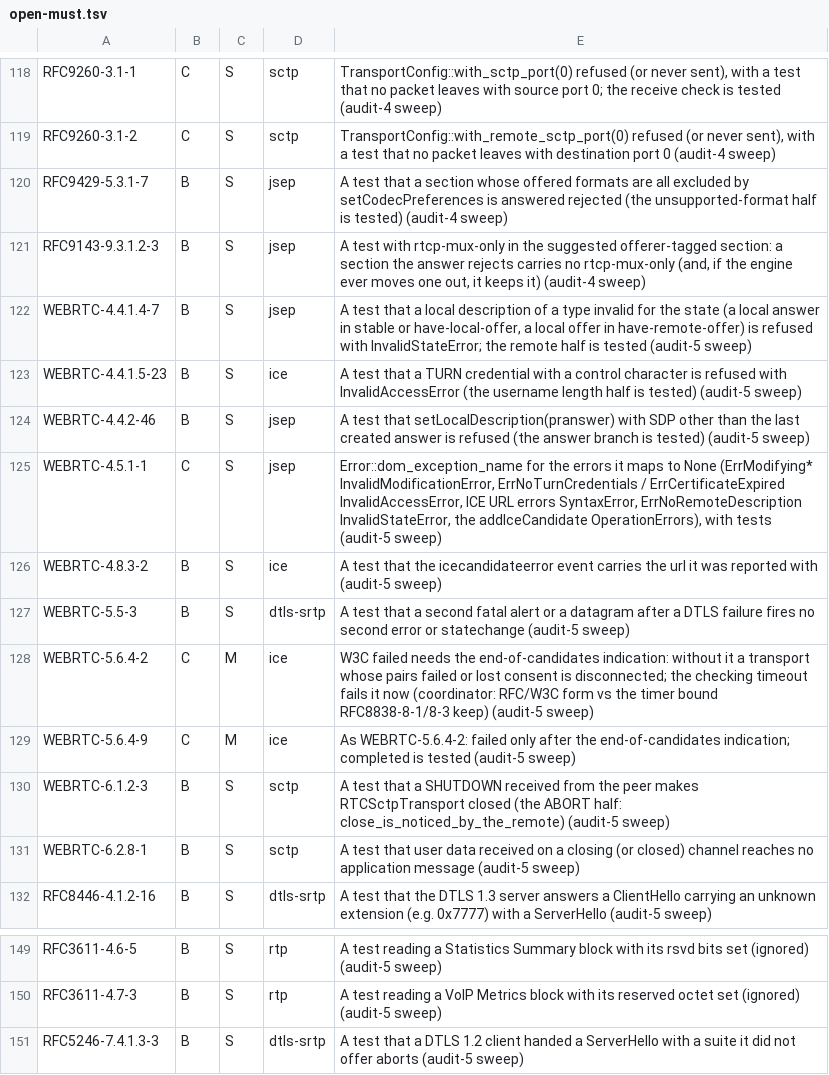
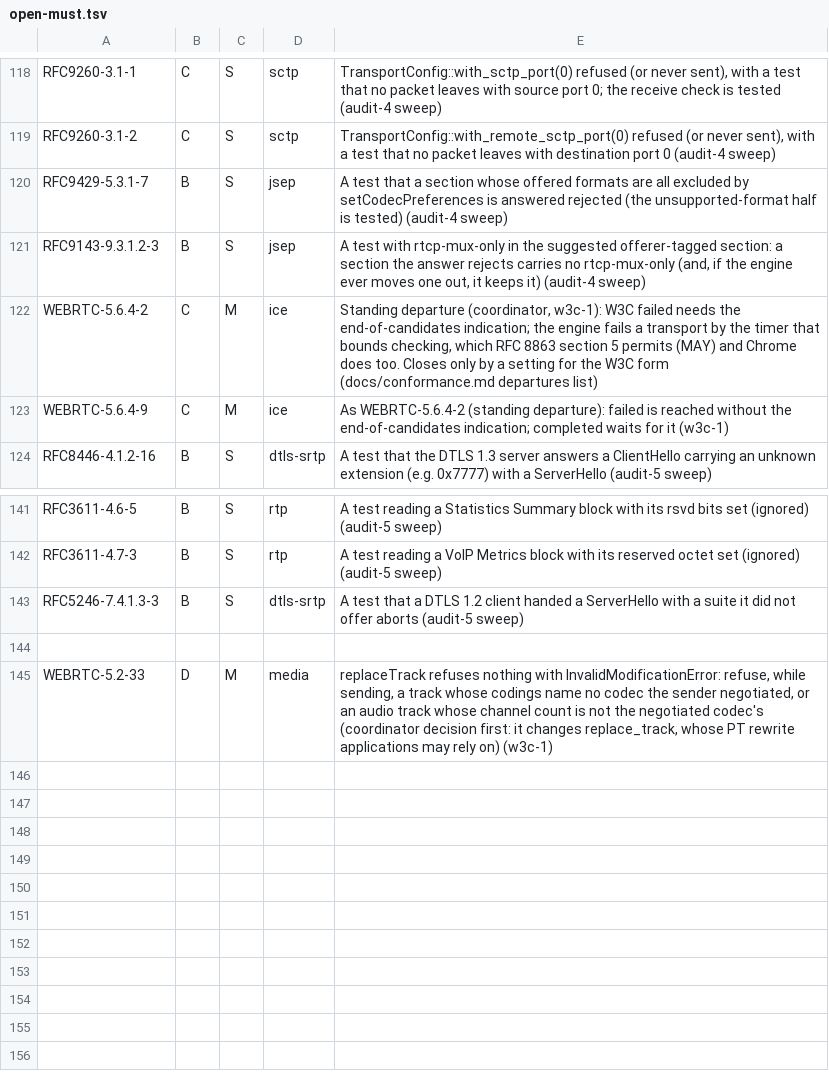
Before and after one commit to Brainwires/rtci, a TSV file: docs/conformance/audit/open-must.tsv, drawn as a sheet; only a part is shown, gaps mark what is left out.

```diff
--- a/docs/conformance/audit/open-must.tsv
+++ b/docs/conformance/audit/open-must.tsv
@@ -121,12 +121,4 @@ RFC9429-5.3.1-7	B	S	jsep	A test that a section whose offered formats are all exc
 RFC9143-9.3.1.2-3	B	S	jsep	A test with rtcp-mux-only in the suggested offerer-tagged section: a section the answer rejects carries no rtcp-mux-only (and, if the engine ever moves one out, it keeps it) (audit-4 sweep)
-WEBRTC-4.4.1.4-7	B	S	jsep	A test that a local description of a type invalid for the state (a local answer in stable or have-local-offer, a local offer in have-remote-offer) is refused with InvalidStateError; the remote half is tested (audit-5 sweep)
-WEBRTC-4.4.1.5-23	B	S	ice	A test that a TURN credential with a control character is refused with InvalidAccessError (the username length half is tested) (audit-5 sweep)
-WEBRTC-4.4.2-46	B	S	jsep	A test that setLocalDescription(pranswer) with SDP other than the last created answer is refused (the answer branch is tested) (audit-5 sweep)
-WEBRTC-4.5.1-1	C	S	jsep	Error::dom_exception_name for the errors it maps to None (ErrModifying* InvalidModificationError, ErrNoTurnCredentials / ErrCertificateExpired InvalidAccessError, ICE URL errors SyntaxError, ErrNoRemoteDescription InvalidStateError, the addIceCandidate OperationErrors), with tests (audit-5 sweep)
-WEBRTC-4.8.3-2	B	S	ice	A test that the icecandidateerror event carries the url it was reported with (audit-5 sweep)
-WEBRTC-5.5-3	B	S	dtls-srtp	A test that a second fatal alert or a datagram after a DTLS failure fires no second error or statechange (audit-5 sweep)
-WEBRTC-5.6.4-2	C	M	ice	W3C failed needs the end-of-candidates indication: without it a transport whose pairs failed or lost consent is disconnected; the checking timeout fails it now (coordinator: RFC/W3C form vs the timer bound RFC8838-8-1/8-3 keep) (audit-5 sweep)
-WEBRTC-5.6.4-9	C	M	ice	As WEBRTC-5.6.4-2: failed only after the end-of-candidates indication; completed is tested (audit-5 sweep)
-WEBRTC-6.1.2-3	B	S	sctp	A test that a SHUTDOWN received from the peer makes RTCSctpTransport closed (the ABORT half: close_is_noticed_by_the_remote) (audit-5 sweep)
-WEBRTC-6.2.8-1	B	S	sctp	A test that user data received on a closing (or closed) channel reaches no application message (audit-5 sweep)
+WEBRTC-5.6.4-2	C	M	ice	Standing departure (coordinator, w3c-1): W3C failed needs the end-of-candidates indication; the engine fails a transport by the timer that bounds checking, which RFC 8863 section 5 permits (MAY) and Chrome does too. Closes only by a setting for the W3C form (docs/conformance.md departures list)
+WEBRTC-5.6.4-9	C	M	ice	As WEBRTC-5.6.4-2 (standing departure): failed is reached without the end-of-candidates indication; completed waits for it (w3c-1)
 RFC8446-4.1.2-16	B	S	dtls-srtp	A test that the DTLS 1.3 server answers a ClientHello carrying an unknown extension (e.g. 0x7777) with a ServerHello (audit-5 sweep)
@@ -151 +143,3 @@ RFC3611-4.7-3	B	S	rtp	A test reading a VoIP Metrics block with its reserved octe
 RFC5246-7.4.1.3-3	B	S	dtls-srtp	A test that a DTLS 1.2 client handed a ServerHello with a suite it did not offer aborts (audit-5 sweep)
+
+WEBRTC-5.2-33	D	M	media	replaceTrack refuses nothing with InvalidModificationError: refuse, while sending, a track whose codings name no codec the sender negotiated, or an audio track whose channel count is not the negotiated codec's (coordinator decision first: it changes replace_track, whose PT rewrite applications may rely on) (w3c-1)
```
Also changed, not shown: 5 other files.
